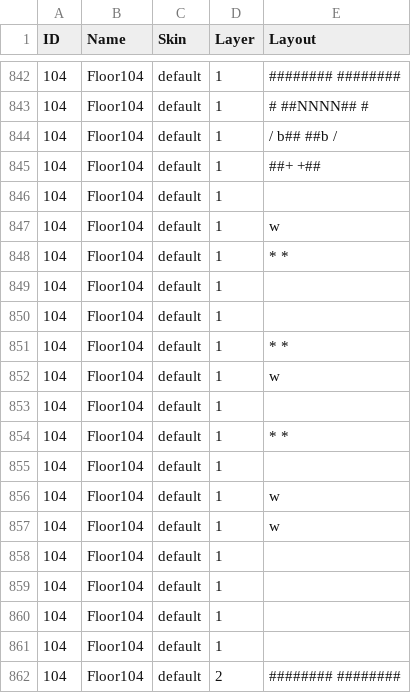
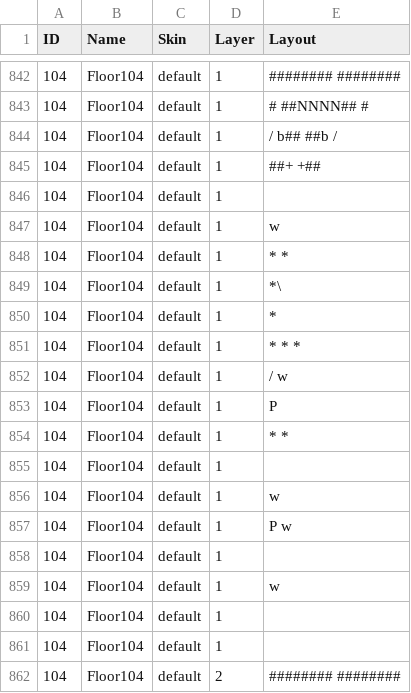
Before and after one commit to kwoolter/Nimrod, a CSV file: model/Squoids_data/default_floor_layouts.csv, drawn as a sheet; only a part is shown, gaps mark what is left out; removed rows and columns are numbered as before the commit, all else as after; the diff names each change by its address in the sheet, - before the commit and + after, or states it on an @@ line.

```diff
--- a/model/Squoids_data/default_floor_layouts.csv
+++ b/model/Squoids_data/default_floor_layouts.csv
-E849 (Layout): (empty)
+E849 (Layout): *\
-E850 (Layout): (empty)
+E850 (Layout): *
-E851 (Layout): * *
+E851 (Layout): * * *
-E852 (Layout): w
+E852 (Layout): / w
-E853 (Layout): (empty)
+E853 (Layout): P
+row 857: 104 | Floor104 | default | 1 | P w
-row 859: 104 | Floor104 | default | 1
```
Also changed, not shown: 2 other files.
